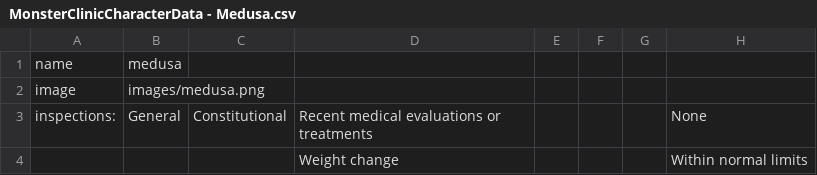
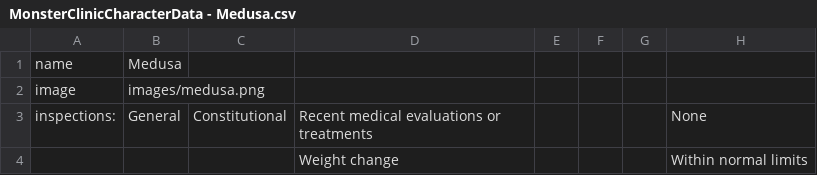
Before and after one commit to KristinEliseLee/monster-clinic, a CSV file: character_data/MonsterClinicCharacterData - Medusa.csv, drawn as a sheet; only a part is shown.

```diff
--- a/character_data/MonsterClinicCharacterData - Medusa.csv
+++ b/character_data/MonsterClinicCharacterData - Medusa.csv
@@ -1,2 +1,2 @@
-name,medusa,,,,,,
+name,Medusa,,,,,,
 image,images/medusa.png,,,,,,
```
Also changed, not shown: character_data/MonsterClinicCharacterData - gnome.csv, 3 other files.
